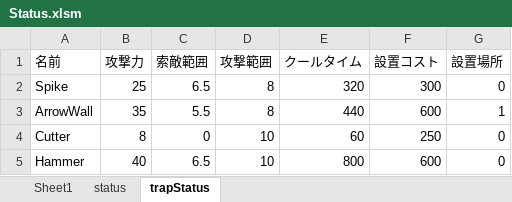
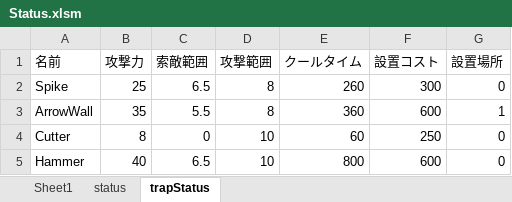
Before and after one commit to nkd10121/EmploymentWorks, an Excel workbook: EmploymentWork/excel/Status.xlsm, sheet trapStatus, drawn as a sheet; values as stored, in another font and other column widths than the file's, no borders; the diff names each change by its address in the sheet, - before the commit and + after, or states it on an @@ line.

```diff
--- a/EmploymentWork/excel/Status.xlsm (sheet trapStatus)
+++ b/EmploymentWork/excel/Status.xlsm (sheet trapStatus)
-E2 (クールタイム): 320
+E2 (クールタイム): 260
-E3 (クールタイム): 440
+E3 (クールタイム): 360
```
Also changed, not shown: 23 other files.
